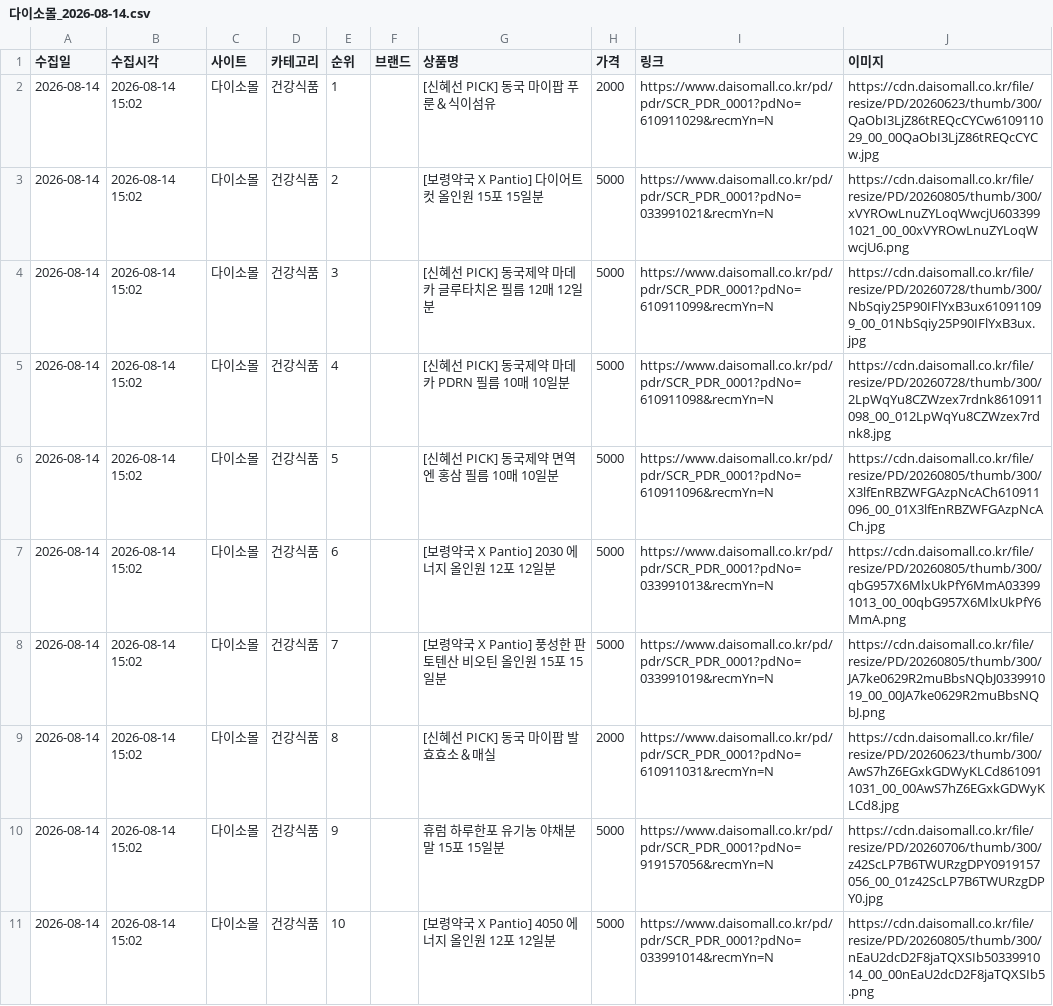
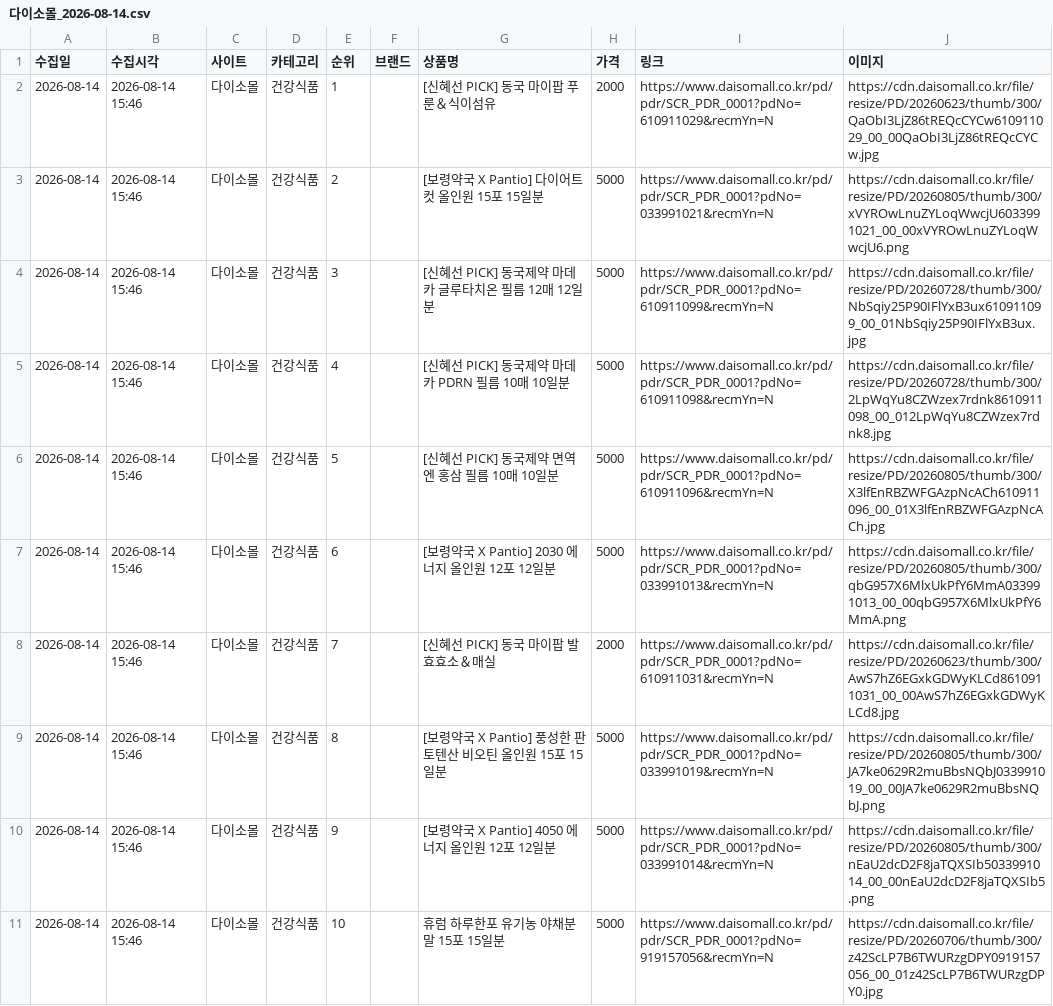
Before and after one commit to cptmqhdl/healthrank, a CSV file: data/raw/다이소몰_2026-08-14.csv, drawn as a sheet.

```diff
--- a/data/raw/다이소몰_2026-08-14.csv
+++ b/data/raw/다이소몰_2026-08-14.csv
@@ -1,11 +1,11 @@
 수집일,수집시각,사이트,카테고리,순위,브랜드,상품명,가격,링크,이미지
-2026-08-14,2026-08-14 15:02,다이소몰,건강식품,1,,[신혜선 PICK] 동국 마이팝 푸룬＆식이섬유,2000,https://www.daisomall.co.kr/pd/pdr/SCR_PDR_0001?pdNo=610911029&recmYn=N,https://cdn.daisomall.co.kr/file/resize/PD/20260623/thumb/300/QaObI3LjZ86tREQcCYCw610911029_00_00QaObI3LjZ86tREQcCYCw.jpg
-2026-08-14,2026-08-14 15:02,다이소몰,건강식품,2,,[보령약국 X Pantio] 다이어트 컷 올인원 15포 15일분,5000,https://www.daisomall.co.kr/pd/pdr/SCR_PDR_0001?pdNo=033991021&recmYn=N,https://cdn.daisomall.co.kr/file/resize/PD/20260805/thumb/300/xVYROwLnuZYLoqWwcjU6033991021_00_00xVYROwLnuZYLoqWwcjU6.png
-2026-08-14,2026-08-14 15:02,다이소몰,건강식품,3,,[신혜선 PICK] 동국제약 마데카 글루타치온 필름 12매 12일분,5000,https://www.daisomall.co.kr/pd/pdr/SCR_PDR_0001?pdNo=610911099&recmYn=N,https://cdn.daisomall.co.kr/file/resize/PD/20260728/thumb/300/NbSqiy25P90IFlYxB3ux610911099_00_01NbSqiy25P90IFlYxB3ux.jpg
-2026-08-14,2026-08-14 15:02,다이소몰,건강식품,4,,[신혜선 PICK] 동국제약 마데카 PDRN 필름 10매 10일분,5000,https://www.daisomall.co.kr/pd/pdr/SCR_PDR_0001?pdNo=610911098&recmYn=N,https://cdn.daisomall.co.kr/file/resize/PD/20260728/thumb/300/2LpWqYu8CZWzex7rdnk8610911098_00_012LpWqYu8CZWzex7rdnk8.jpg
-2026-08-14,2026-08-14 15:02,다이소몰,건강식품,5,,[신혜선 PICK] 동국제약 면역엔 홍삼 필름 10매 10일분,5000,https://www.daisomall.co.kr/pd/pdr/SCR_PDR_0001?pdNo=610911096&recmYn=N,https://cdn.daisomall.co.kr/file/resize/PD/20260805/thumb/300/X3lfEnRBZWFGAzpNcACh610911096_00_01X3lfEnRBZWFGAzpNcACh.jpg
-2026-08-14,2026-08-14 15:02,다이소몰,건강식품,6,,[보령약국 X Pantio] 2030 에너지 올인원 12포 12일분,5000,https://www.daisomall.co.kr/pd/pdr/SCR_PDR_0001?pdNo=033991013&recmYn=N,https://cdn.daisomall.co.kr/file/resize/PD/20260805/thumb/300/qbG957X6MlxUkPfY6MmA033991013_00_00qbG957X6MlxUkPfY6MmA.png
-2026-08-14,2026-08-14 15:02,다이소몰,건강식품,7,,[보령약국 X Pantio] 풍성한 판토텐산 비오틴 올인원 15포 15일분,5000,https://www.daisomall.co.kr/pd/pdr/SCR_PDR_0001?pdNo=033991019&recmYn=N,https://cdn.daisomall.co.kr/file/resize/PD/20260805/thumb/300/JA7ke0629R2muBbsNQbJ033991019_00_00JA7ke0629R2muBbsNQbJ.png
-2026-08-14,2026-08-14 15:02,다이소몰,건강식품,8,,[신혜선 PICK] 동국 마이팝 발효효소＆매실,2000,https://www.daisomall.co.kr/pd/pdr/SCR_PDR_0001?pdNo=610911031&recmYn=N,https://cdn.daisomall.co.kr/file/resize/PD/20260623/thumb/300/AwS7hZ6EGxkGDWyKLCd8610911031_00_00AwS7hZ6EGxkGDWyKLCd8.jpg
-2026-08-14,2026-08-14 15:02,다이소몰,건강식품,9,,휴럼 하루한포 유기농 야채분말 15포 15일분,5000,https://www.daisomall.co.kr/pd/pdr/SCR_PDR_0001?pdNo=919157056&recmYn=N,https://cdn.daisomall.co.kr/file/resize/PD/20260706/thumb/300/z42ScLP7B6TWURzgDPY0919157056_00_01z42ScLP7B6TWURzgDPY0.jpg
-2026-08-14,2026-08-14 15:02,다이소몰,건강식품,10,,[보령약국 X Pantio] 4050 에너지 올인원 12포 12일분,5000,https://www.daisomall.co.kr/pd/pdr/SCR_PDR_0001?pdNo=033991014&recmYn=N,https://cdn.daisomall.co.kr/file/resize/PD/20260805/thumb/300/nEaU2dcD2F8jaTQXSIb5033991014_00_00nEaU2dcD2F8jaTQXSIb5.png
+2026-08-14,2026-08-14 15:46,다이소몰,건강식품,1,,[신혜선 PICK] 동국 마이팝 푸룬＆식이섬유,2000,https://www.daisomall.co.kr/pd/pdr/SCR_PDR_0001?pdNo=610911029&recmYn=N,https://cdn.daisomall.co.kr/file/resize/PD/20260623/thumb/300/QaObI3LjZ86tREQcCYCw610911029_00_00QaObI3LjZ86tREQcCYCw.jpg
+2026-08-14,2026-08-14 15:46,다이소몰,건강식품,2,,[보령약국 X Pantio] 다이어트 컷 올인원 15포 15일분,5000,https://www.daisomall.co.kr/pd/pdr/SCR_PDR_0001?pdNo=033991021&recmYn=N,https://cdn.daisomall.co.kr/file/resize/PD/20260805/thumb/300/xVYROwLnuZYLoqWwcjU6033991021_00_00xVYROwLnuZYLoqWwcjU6.png
+2026-08-14,2026-08-14 15:46,다이소몰,건강식품,3,,[신혜선 PICK] 동국제약 마데카 글루타치온 필름 12매 12일분,5000,https://www.daisomall.co.kr/pd/pdr/SCR_PDR_0001?pdNo=610911099&recmYn=N,https://cdn.daisomall.co.kr/file/resize/PD/20260728/thumb/300/NbSqiy25P90IFlYxB3ux610911099_00_01NbSqiy25P90IFlYxB3ux.jpg
+2026-08-14,2026-08-14 15:46,다이소몰,건강식품,4,,[신혜선 PICK] 동국제약 마데카 PDRN 필름 10매 10일분,5000,https://www.daisomall.co.kr/pd/pdr/SCR_PDR_0001?pdNo=610911098&recmYn=N,https://cdn.daisomall.co.kr/file/resize/PD/20260728/thumb/300/2LpWqYu8CZWzex7rdnk8610911098_00_012LpWqYu8CZWzex7rdnk8.jpg
+2026-08-14,2026-08-14 15:46,다이소몰,건강식품,5,,[신혜선 PICK] 동국제약 면역엔 홍삼 필름 10매 10일분,5000,https://www.daisomall.co.kr/pd/pdr/SCR_PDR_0001?pdNo=610911096&recmYn=N,https://cdn.daisomall.co.kr/file/resize/PD/20260805/thumb/300/X3lfEnRBZWFGAzpNcACh610911096_00_01X3lfEnRBZWFGAzpNcACh.jpg
+2026-08-14,2026-08-14 15:46,다이소몰,건강식품,6,,[보령약국 X Pantio] 2030 에너지 올인원 12포 12일분,5000,https://www.daisomall.co.kr/pd/pdr/SCR_PDR_0001?pdNo=033991013&recmYn=N,https://cdn.daisomall.co.kr/file/resize/PD/20260805/thumb/300/qbG957X6MlxUkPfY6MmA033991013_00_00qbG957X6MlxUkPfY6MmA.png
+2026-08-14,2026-08-14 15:46,다이소몰,건강식품,7,,[신혜선 PICK] 동국 마이팝 발효효소＆매실,2000,https://www.daisomall.co.kr/pd/pdr/SCR_PDR_0001?pdNo=610911031&recmYn=N,https://cdn.daisomall.co.kr/file/resize/PD/20260623/thumb/300/AwS7hZ6EGxkGDWyKLCd8610911031_00_00AwS7hZ6EGxkGDWyKLCd8.jpg
+2026-08-14,2026-08-14 15:46,다이소몰,건강식품,8,,[보령약국 X Pantio] 풍성한 판토텐산 비오틴 올인원 15포 15일분,5000,https://www.daisomall.co.kr/pd/pdr/SCR_PDR_0001?pdNo=033991019&recmYn=N,https://cdn.daisomall.co.kr/file/resize/PD/20260805/thumb/300/JA7ke0629R2muBbsNQbJ033991019_00_00JA7ke0629R2muBbsNQbJ.png
+2026-08-14,2026-08-14 15:46,다이소몰,건강식품,9,,[보령약국 X Pantio] 4050 에너지 올인원 12포 12일분,5000,https://www.daisomall.co.kr/pd/pdr/SCR_PDR_0001?pdNo=033991014&recmYn=N,https://cdn.daisomall.co.kr/file/resize/PD/20260805/thumb/300/nEaU2dcD2F8jaTQXSIb5033991014_00_00nEaU2dcD2F8jaTQXSIb5.png
+2026-08-14,2026-08-14 15:46,다이소몰,건강식품,10,,휴럼 하루한포 유기농 야채분말 15포 15일분,5000,https://www.daisomall.co.kr/pd/pdr/SCR_PDR_0001?pdNo=919157056&recmYn=N,https://cdn.daisomall.co.kr/file/resize/PD/20260706/thumb/300/z42ScLP7B6TWURzgDPY0919157056_00_01z42ScLP7B6TWURzgDPY0.jpg
```
Also changed, not shown: data/raw/올리브영_2026-08-14.csv, data/raw/카카오선물하기_2026-08-14.csv, 3 other files.
